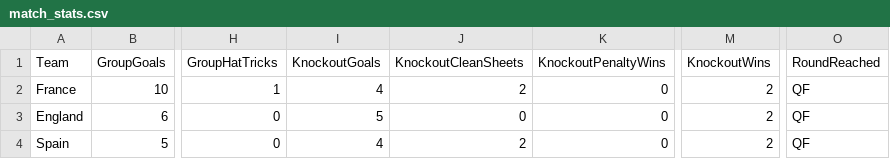
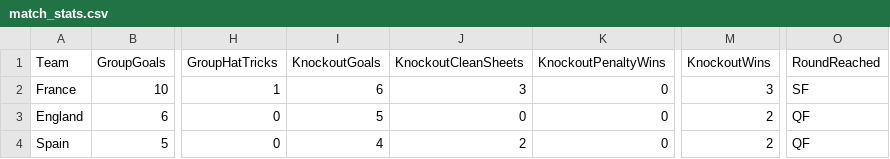
Before and after one commit to oisincarroll296/wc2026-sweepstake, a CSV file: data/match_stats.csv, drawn as a sheet; only a part is shown, gaps mark what is left out; the diff names each change by its address in the sheet, - before the commit and + after, or states it on an @@ line.

Commit message:
Stats: match 97

```diff
--- a/data/match_stats.csv
+++ b/data/match_stats.csv
-I2 (KnockoutGoals): 4
+I2 (KnockoutGoals): 6
-J2 (KnockoutCleanSheets): 2
+J2 (KnockoutCleanSheets): 3
-M2 (KnockoutWins): 2
+M2 (KnockoutWins): 3
-O2 (RoundReached): QF
+O2 (RoundReached): SF
```
